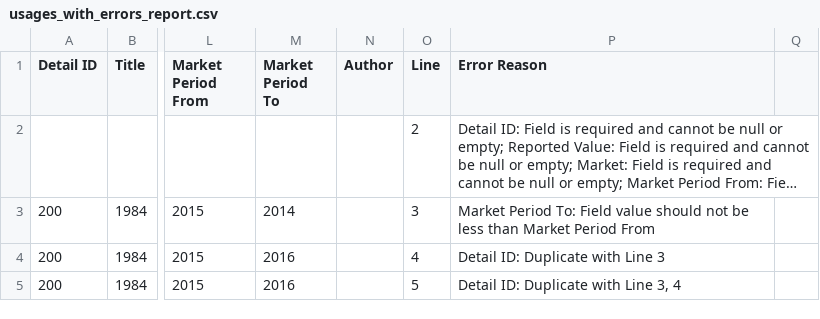
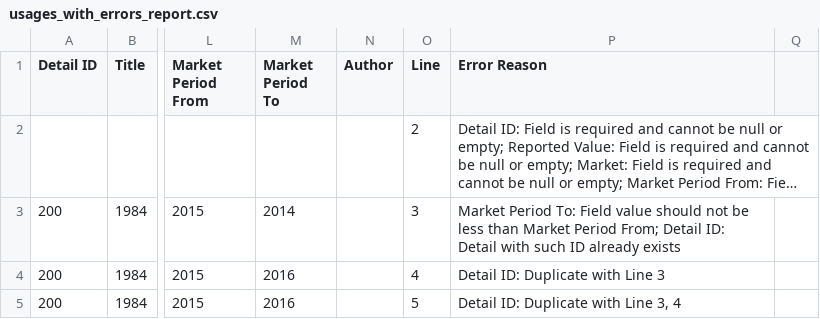
Before and after one commit to Dzmitry-Basiachenka/dist-foreign-aliakh, a CSV file: dist-foreign-service/src/testInteg/resources/com/copyright/rup/dist/foreign/service/csv/usages_with_errors_report.csv, drawn as a sheet; only a part is shown, gaps mark what is left out; long unchanged cells end in …; the diff names each change by its address in the sheet, - before the commit and + after, or states it on an @@ line.

```diff
--- a/dist-foreign-service/src/testInteg/resources/com/copyright/rup/dist/foreign/service/csv/usages_with_errors_report.csv
+++ b/dist-foreign-service/src/testInteg/resources/com/copyright/rup/dist/foreign/service/csv/usages_with_errors_report.csv
-P3 (Error Reason): …Market Period From
+P3 (Error Reason): …Market Period From; Detail ID: Detail with such ID already exists
```
Also changed, not shown: 13 other files.
